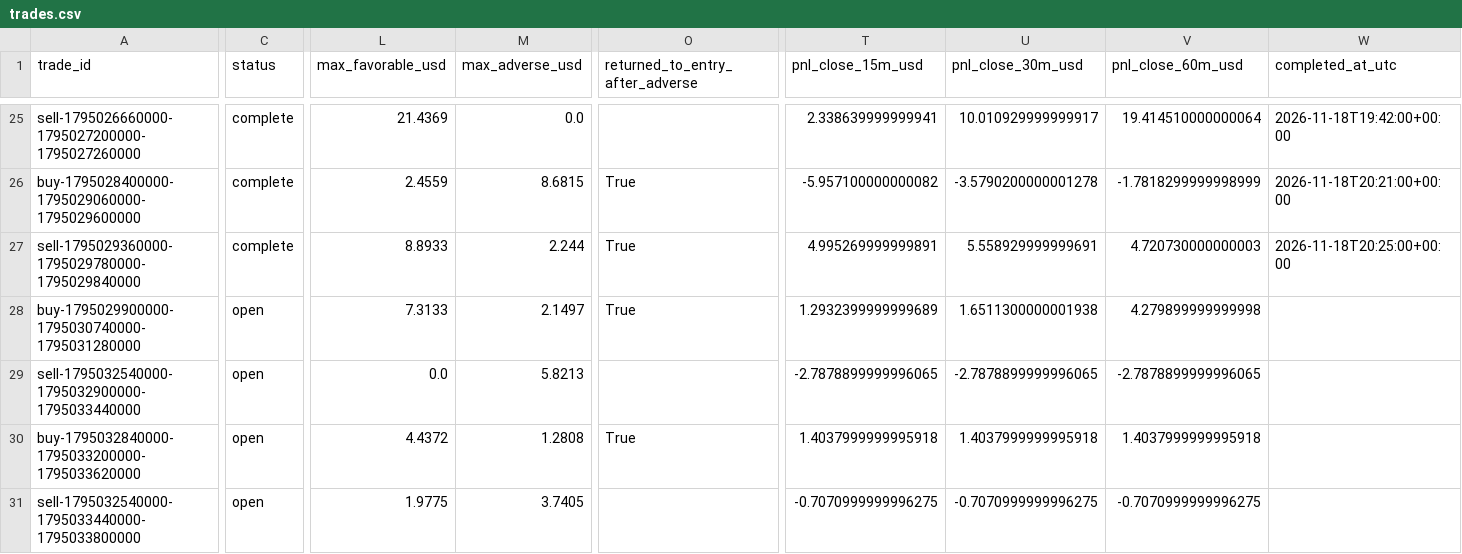
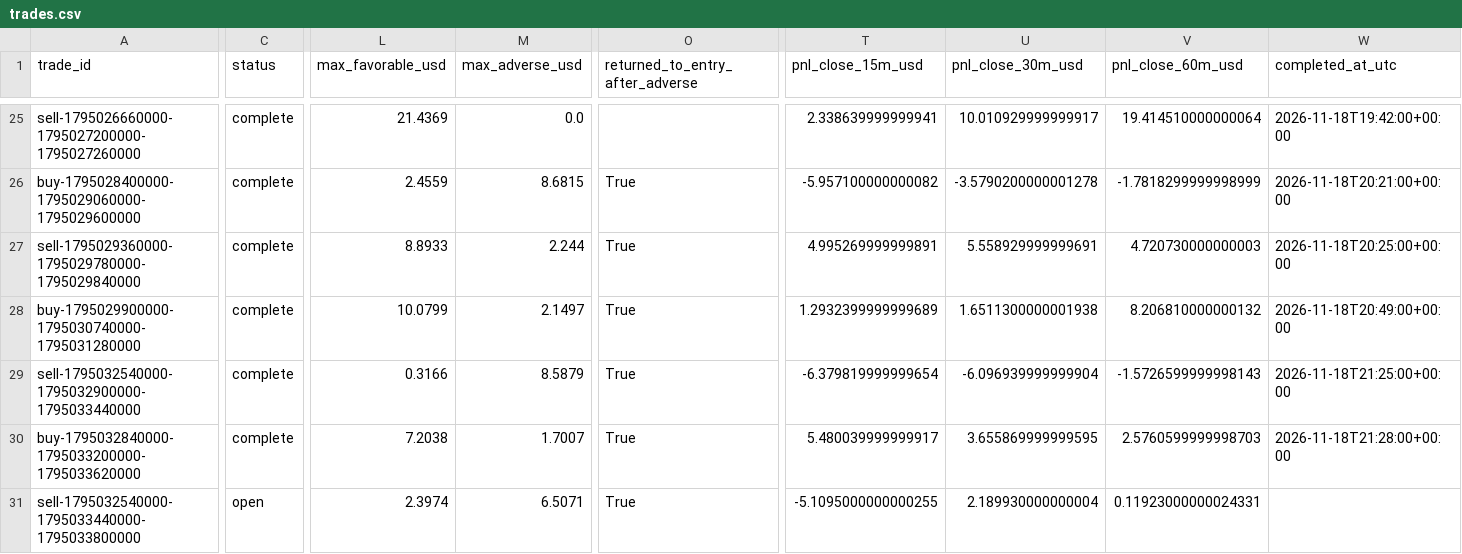
Before and after one commit to salehrbo1-cell/Alert-bot, a CSV file: research/sonic_paper/trades.csv, drawn as a sheet; only a part is shown, gaps mark what is left out; the diff covers the shown part only; the diff names each change by its address in the sheet, - before the commit and + after, or states it on an @@ line.

Commit message:
Update Samo paper-monitor observations

```diff
--- a/research/sonic_paper/trades.csv
+++ b/research/sonic_paper/trades.csv
-C28:C30 (status): open
+C28:C30 (status): complete
-L28 (max_favorable_usd): 7.3133
+L28 (max_favorable_usd): 10.0799
-V28 (pnl_close_60m_usd): 4.279899999999998
+V28 (pnl_close_60m_usd): 8.206810000000132
-W28 (completed_at_utc): (empty)
+W28 (completed_at_utc): 2026-11-18T20:49:00+00:00
-L29 (max_favorable_usd): 0.0
+L29 (max_favorable_usd): 0.3166
-M29 (max_adverse_usd): 5.8213
+M29 (max_adverse_usd): 8.5879
-O29 (returned_to_entry_after_adverse): (empty)
+O29 (returned_to_entry_after_adverse): True
-T29 (pnl_close_15m_usd): -2.7878899999996065
+T29 (pnl_close_15m_usd): -6.379819999999654
-U29 (pnl_close_30m_usd): -2.7878899999996065
+U29 (pnl_close_30m_usd): -6.096939999999904
-V29 (pnl_close_60m_usd): -2.7878899999996065
+V29 (pnl_close_60m_usd): -1.5726599999998143
-W29 (completed_at_utc): (empty)
+W29 (completed_at_utc): 2026-11-18T21:25:00+00:00
-L30 (max_favorable_usd): 4.4372
+L30 (max_favorable_usd): 7.2038
-M30 (max_adverse_usd): 1.2808
+M30 (max_adverse_usd): 1.7007
-T30 (pnl_close_15m_usd): 1.4037999999995918
+T30 (pnl_close_15m_usd): 5.480039999999917
-U30 (pnl_close_30m_usd): 1.4037999999995918
+U30 (pnl_close_30m_usd): 3.655869999999595
-V30 (pnl_close_60m_usd): 1.4037999999995918
+V30 (pnl_close_60m_usd): 2.5760599999998703
-W30 (completed_at_utc): (empty)
+W30 (completed_at_utc): 2026-11-18T21:28:00+00:00
-L31 (max_favorable_usd): 1.9775
+L31 (max_favorable_usd): 2.3974
-M31 (max_adverse_usd): 3.7405
+M31 (max_adverse_usd): 6.5071
-O31 (returned_to_entry_after_adverse): (empty)
+O31 (returned_to_entry_after_adverse): True
-T31 (pnl_close_15m_usd): -0.7070999999996275
+T31 (pnl_close_15m_usd): -5.1095000000000255
-U31 (pnl_close_30m_usd): -0.7070999999996275
+U31 (pnl_close_30m_usd): 2.189930000000004
-V31 (pnl_close_60m_usd): -0.7070999999996275
+V31 (pnl_close_60m_usd): 0.11923000000024331
```
Also changed, not shown: 5 added rows and 19 edited cells elsewhere in this file, research/sonic_paper/exit_rule_m5_structure.csv, research/sonic_paper/exit_rule_step_resistance.csv, 4 other files.
